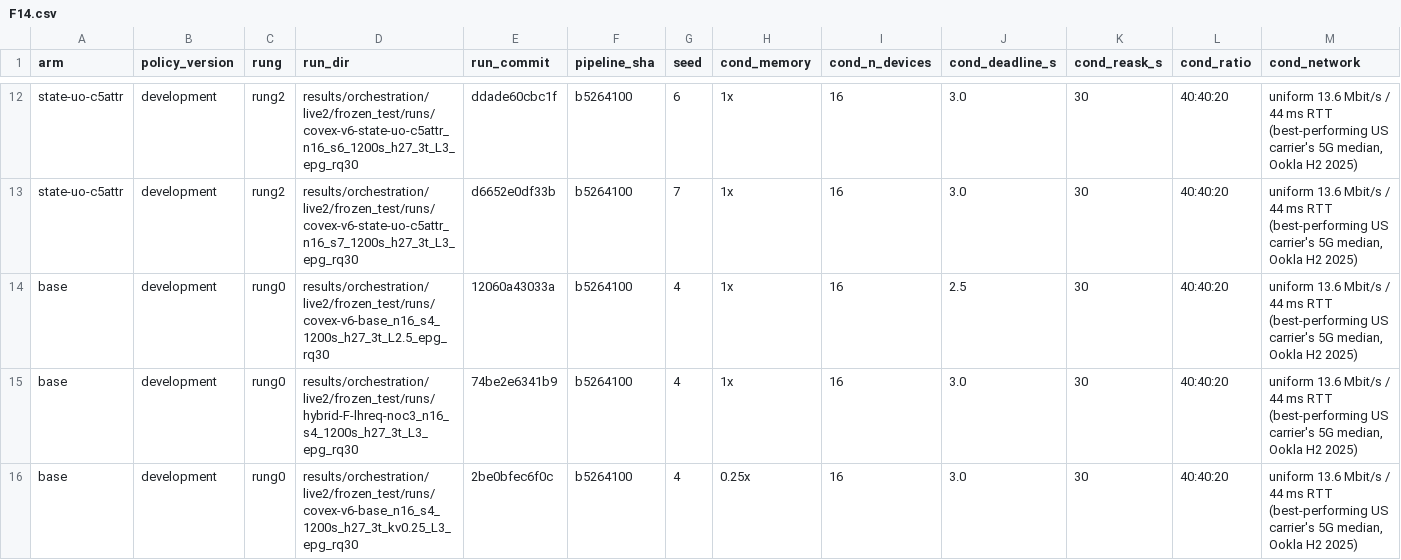
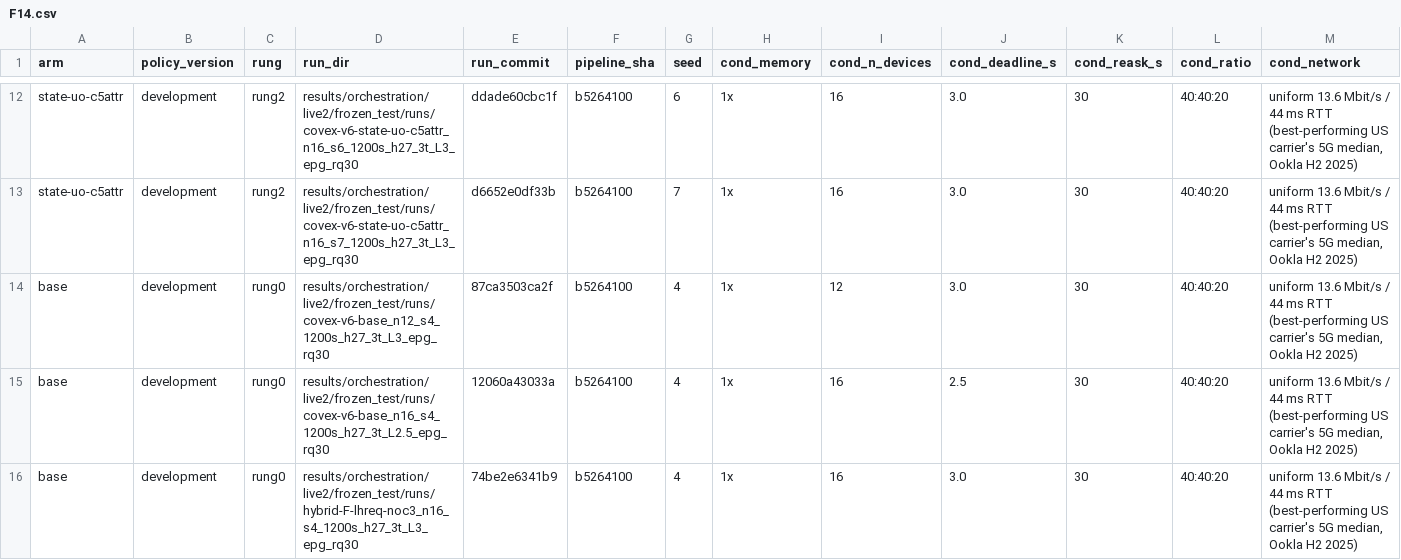
Before and after one commit to nesl/fm-switching, a CSV file: reports/figdata/F14.csv, drawn as a sheet; only a part is shown, gaps mark what is left out; the shorter side is filled out with more unchanged rows; rows hold the shown columns only; the diff names each change by its address in the sheet, - before the commit and + after, or states it on an @@ line.

```diff
--- a/reports/figdata/F14.csv
+++ b/reports/figdata/F14.csv
+row 14: base | development | rung0 | results/orchestration/live2/frozen_test/runs/covex-v6-base_n12_s4_1200s_h27_3t_L3_epg_rq30 | 87ca3503ca2f | b5264100 | 4 | 1x | 12 | 3.0 | 30 | 40:40:20 | uniform 13.6 Mbit/s / 44 ms RTT (best-performing US carrier's 5G median, Ookla H2 2025)
```
Also changed, not shown: reports/figdata/F13.csv, reports/figdata/F9.csv, 4 other files.
